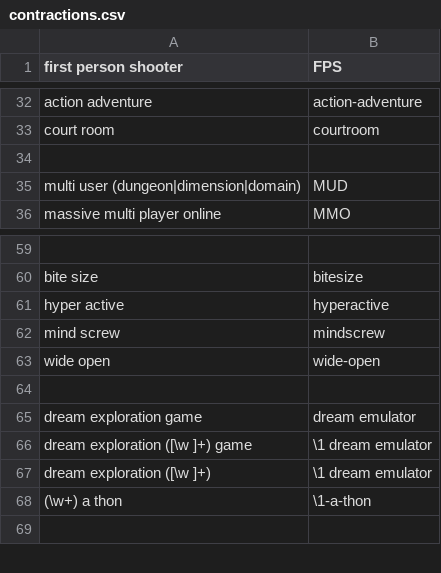
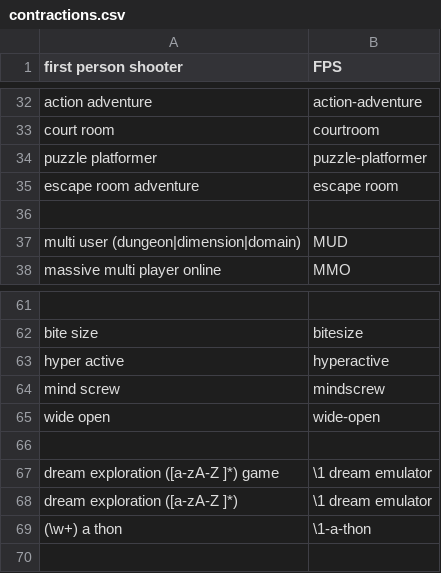
Before and after one commit to GwyndolynMarchant/genrenomicon, a CSV file: in/contractions.csv, drawn as a sheet; only a part is shown, gaps mark what is left out.

Commit message:
fixing contractions

```diff
--- a/in/contractions.csv
+++ b/in/contractions.csv
@@ -33,2 +33,4 @@ action adventure,action-adventure
 court room,courtroom
+puzzle platformer, puzzle-platformer
+escape room adventure,escape room
 
@@ -64,5 +66,4 @@ wide open,wide-open
 
-dream exploration game,dream emulator
-dream exploration ([\w ]+) game,\1 dream emulator
-dream exploration ([\w ]+),\1 dream emulator
+dream exploration ([a-zA-Z ]*) game,\1 dream emulator
+dream exploration ([a-zA-Z ]*),\1 dream emulator
 (\w+) a thon,\1-a-thon
```
